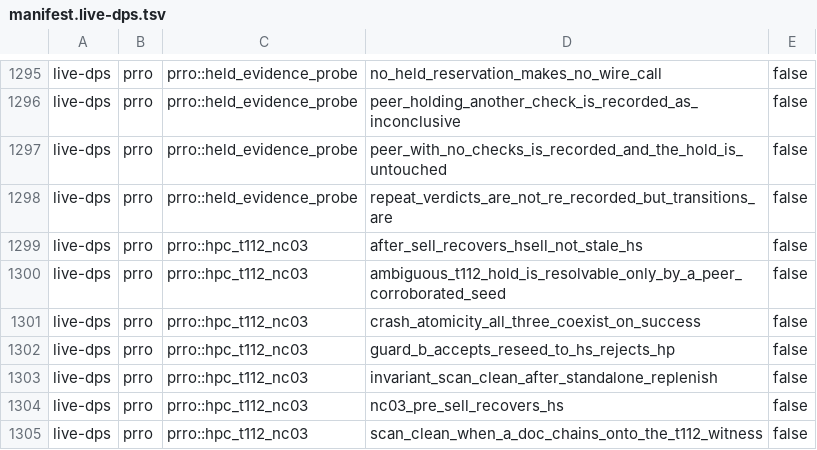
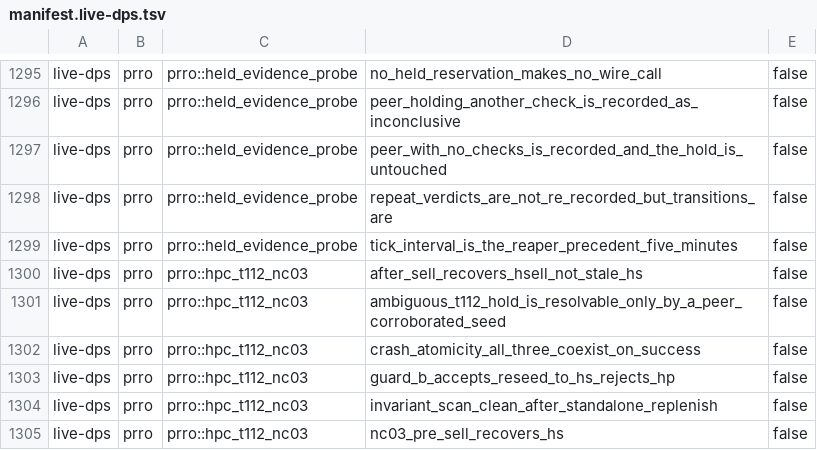
Before and after one commit to Setter1981/PRRO_GATE, a TSV file: docs/cs1r/inventory/manifest.live-dps.tsv, drawn as a sheet; only a part is shown, gaps mark what is left out; the shorter side is filled out with more unchanged rows.

```diff
--- a/docs/cs1r/inventory/manifest.live-dps.tsv
+++ b/docs/cs1r/inventory/manifest.live-dps.tsv
@@ -1298,2 +1298,3 @@ live-dps	prro	prro::held_evidence_probe	peer_with_no_checks_is_recorded_and_the_
 live-dps	prro	prro::held_evidence_probe	repeat_verdicts_are_not_re_recorded_but_transitions_are	false
+live-dps	prro	prro::held_evidence_probe	tick_interval_is_the_reaper_precedent_five_minutes	false
 live-dps	prro	prro::hpc_t112_nc03	after_sell_recovers_hsell_not_stale_hs	false
```
Also changed, not shown: docs/cs1r/inventory/manifest.test-support.tsv, 3 other files.
